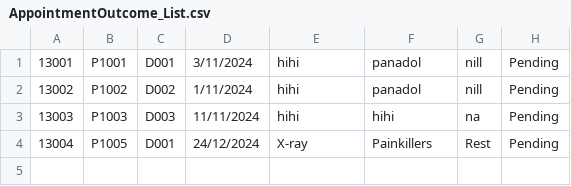
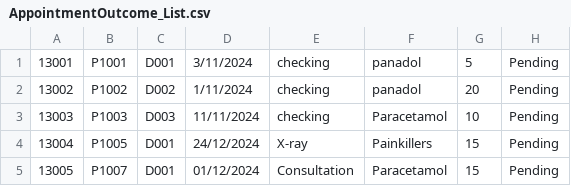
Before and after one commit to gladyswhm/SC2002_HMS_Project, a CSV file: SC2002 HMS Project/data/AppointmentOutcome_List.csv, drawn as a sheet.

```diff
--- a/SC2002 HMS Project/data/AppointmentOutcome_List.csv
+++ b/SC2002 HMS Project/data/AppointmentOutcome_List.csv
@@ -1,4 +1,5 @@
-13001,P1001,D001,3/11/2024,hihi,panadol,nill,Pending
-13002,P1002,D002,1/11/2024,hihi,panadol,nill,Pending
-13003,P1003,D003,11/11/2024,hihi,hihi,na,Pending
-13004,P1005,D001,24/12/2024,X-ray,Painkillers,Rest,Pending
+13001,P1001,D001,3/11/2024,checking,panadol,5,Pending
+13002,P1002,D002,1/11/2024,checking,panadol,20,Pending
+13003,P1003,D003,11/11/2024,checking,Paracetamol,10,Pending
+13004,P1005,D001,24/12/2024,X-ray,Painkillers,15,Pending
+13005,P1007,D001,01/12/2024,Consultation,Paracetamol,15,Pending
```
Also changed, not shown: SC2002 HMS Project/data/Doctor_Availability.csv, SC2002 HMS Project/data/Medical_Records.csv, 3 other files.
